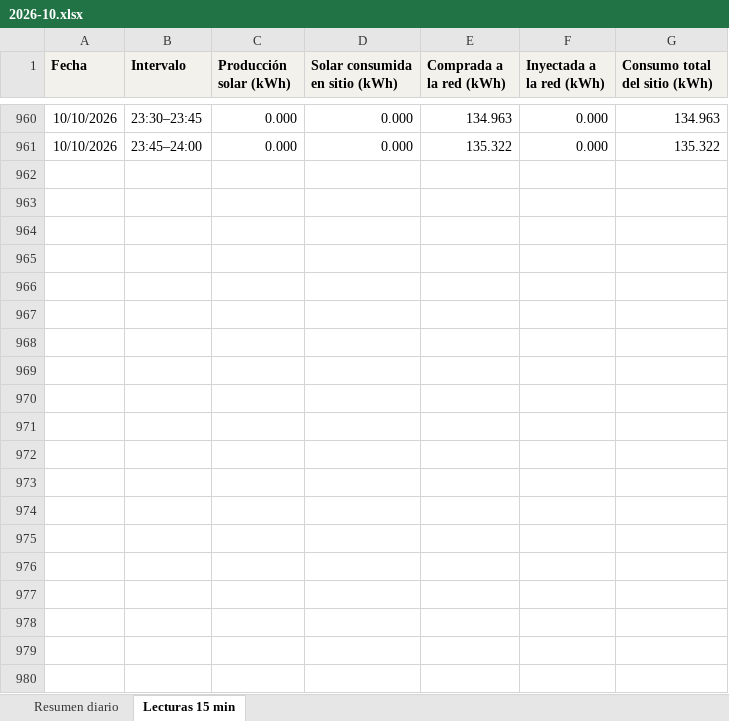
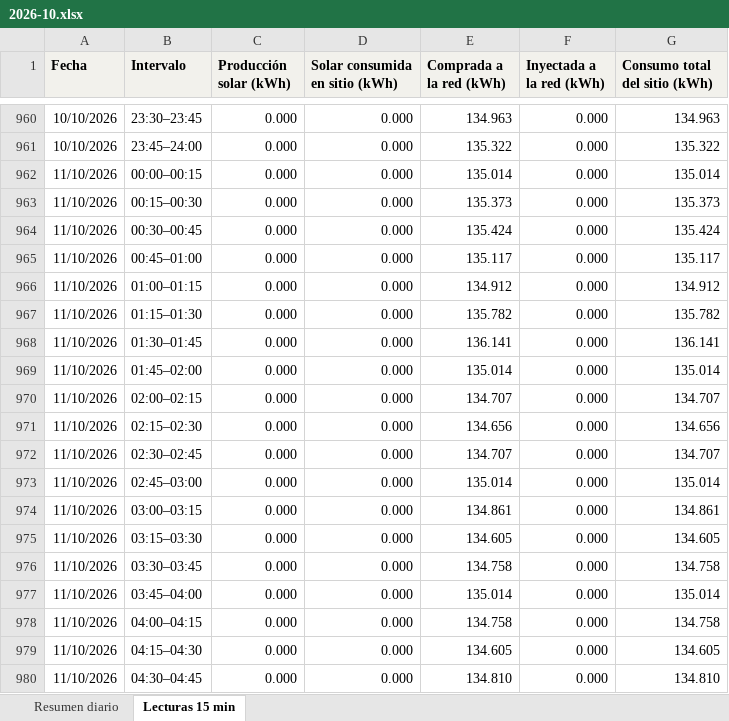
Before and after one commit to h-foy/planta-solar-vivo, an Excel workbook: nube/excel/2026-10.xlsx, sheet Lecturas 15 min, drawn as a sheet; only a part is shown, gaps mark what is left out; values as stored, in another font and other column widths than the file's, no borders; the diff covers the shown part only; the diff names each change by its address in the sheet, - before the commit and + after, or states it on an @@ line.

```diff
--- a/nube/excel/2026-10.xlsx (sheet Lecturas 15 min)
+++ b/nube/excel/2026-10.xlsx (sheet Lecturas 15 min)
+row 962: 11/10/2026 | 00:00–00:15 | 0.000 | 0.000 | 135.014 | 0.000 | 135.014
+row 963: 11/10/2026 | 00:15–00:30 | 0.000 | 0.000 | 135.373 | 0.000 | 135.373
+row 964: 11/10/2026 | 00:30–00:45 | 0.000 | 0.000 | 135.424 | 0.000 | 135.424
+row 965: 11/10/2026 | 00:45–01:00 | 0.000 | 0.000 | 135.117 | 0.000 | 135.117
+row 966: 11/10/2026 | 01:00–01:15 | 0.000 | 0.000 | 134.912 | 0.000 | 134.912
+row 967: 11/10/2026 | 01:15–01:30 | 0.000 | 0.000 | 135.782 | 0.000 | 135.782
+row 968: 11/10/2026 | 01:30–01:45 | 0.000 | 0.000 | 136.141 | 0.000 | 136.141
+row 969: 11/10/2026 | 01:45–02:00 | 0.000 | 0.000 | 135.014 | 0.000 | 135.014
+row 970: 11/10/2026 | 02:00–02:15 | 0.000 | 0.000 | 134.707 | 0.000 | 134.707
+row 971: 11/10/2026 | 02:15–02:30 | 0.000 | 0.000 | 134.656 | 0.000 | 134.656
+row 972: 11/10/2026 | 02:30–02:45 | 0.000 | 0.000 | 134.707 | 0.000 | 134.707
+row 973: 11/10/2026 | 02:45–03:00 | 0.000 | 0.000 | 135.014 | 0.000 | 135.014
+row 974: 11/10/2026 | 03:00–03:15 | 0.000 | 0.000 | 134.861 | 0.000 | 134.861
+row 975: 11/10/2026 | 03:15–03:30 | 0.000 | 0.000 | 134.605 | 0.000 | 134.605
+row 976: 11/10/2026 | 03:30–03:45 | 0.000 | 0.000 | 134.758 | 0.000 | 134.758
+row 977: 11/10/2026 | 03:45–04:00 | 0.000 | 0.000 | 135.014 | 0.000 | 135.014
+row 978: 11/10/2026 | 04:00–04:15 | 0.000 | 0.000 | 134.758 | 0.000 | 134.758
+row 979: 11/10/2026 | 04:15–04:30 | 0.000 | 0.000 | 134.605 | 0.000 | 134.605
+row 980: 11/10/2026 | 04:30–04:45 | 0.000 | 0.000 | 134.810 | 0.000 | 134.810
```
Also changed, not shown: 77 added rows elsewhere in this sheet, sheet Resumen diario, formulas that keep their value, 6 other files.
